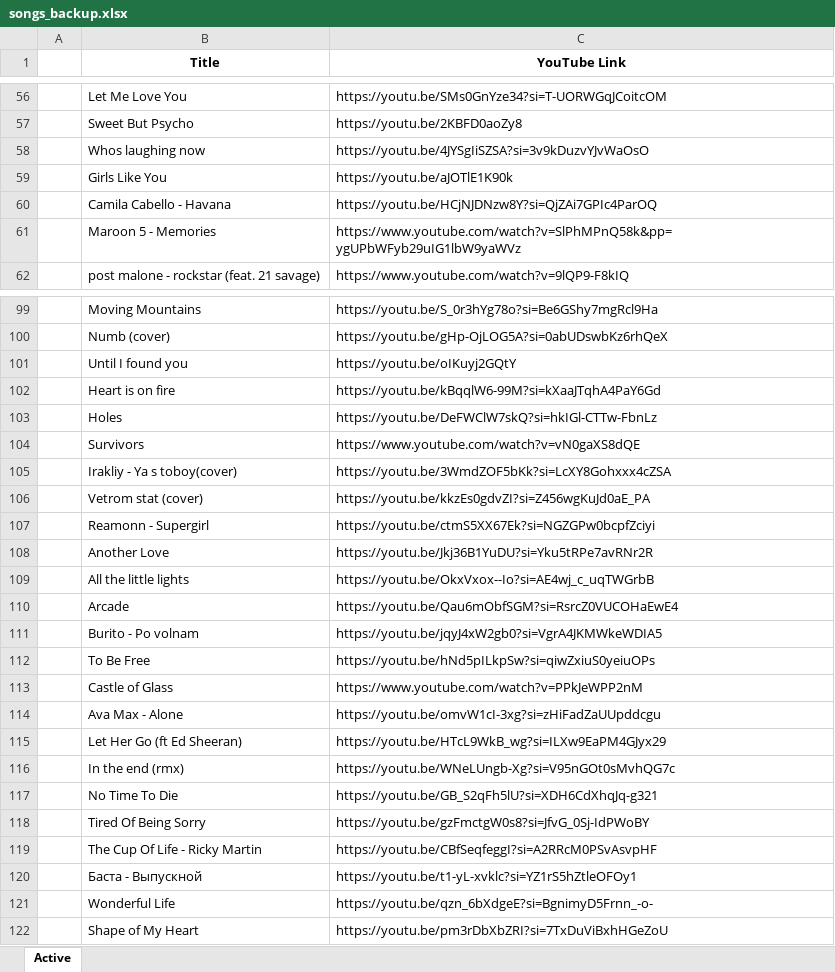
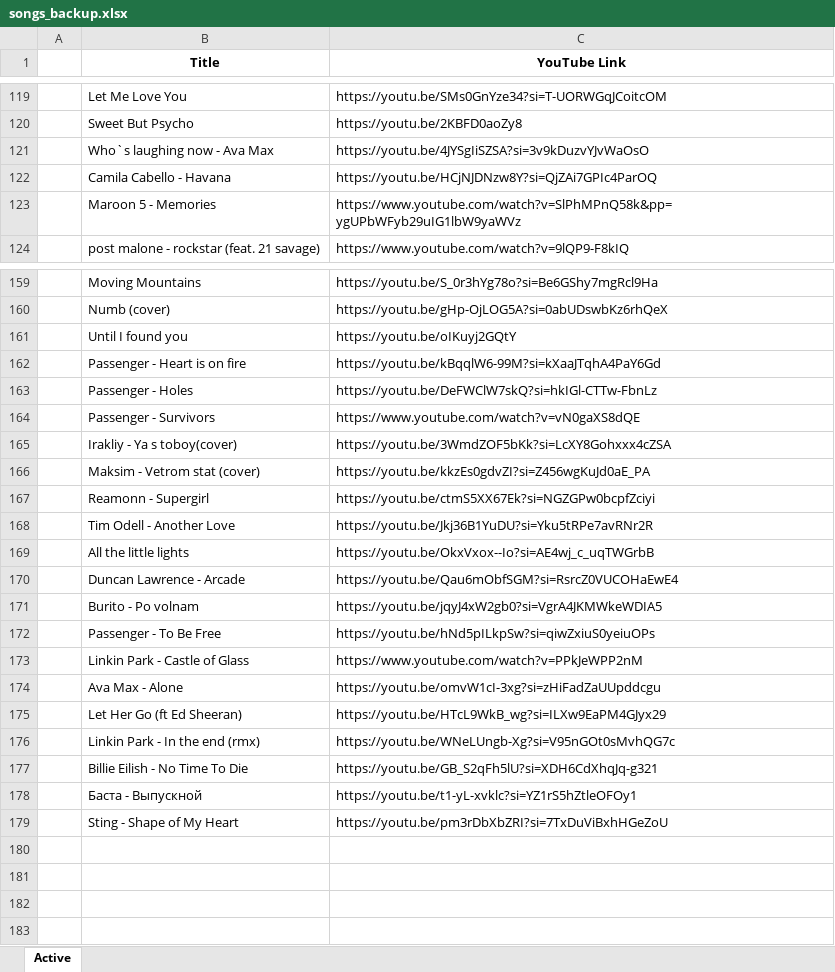
Before and after one commit to jasurlive/PlaylistGo, an Excel workbook: public/python/songs_backup.xlsx, sheet Active, drawn as a sheet; only a part is shown, gaps mark what is left out; values as stored, in another font and other column widths than the file's, no borders; removed rows and columns are numbered as before the commit, all else as after; the diff covers the shown part only; the diff names each change by its address in the sheet, - before the commit and + after, or states it on an @@ line.

```diff
--- a/public/python/songs_backup.xlsx (sheet Active)
+++ b/public/python/songs_backup.xlsx (sheet Active)
-B121 (Title): Whos laughing now
+B121 (Title): Who`s laughing now - Ava Max
-row 59:  | Girls Like You | https://youtu.be/aJOTlE1K90k
-B162 (Title): Heart is on fire
+B162 (Title): Passenger - Heart is on fire
-B163 (Title): Holes
+B163 (Title): Passenger - Holes
-B164 (Title): Survivors
+B164 (Title): Passenger - Survivors
-B166 (Title): Vetrom stat (cover)
+B166 (Title): Maksim - Vetrom stat (cover)
-B168 (Title): Another Love
+B168 (Title): Tim Odell - Another Love
-B170 (Title): Arcade
+B170 (Title): Duncan Lawrence - Arcade
-B172 (Title): To Be Free
+B172 (Title): Passenger - To Be Free
-B173 (Title): Castle of Glass
+B173 (Title): Linkin Park - Castle of Glass
-B176 (Title): In the end (rmx)
+B176 (Title): Linkin Park - In the end (rmx)
-B177 (Title): No Time To Die
+B177 (Title): Billie Eilish - No Time To Die
-row 118:  | Tired Of Being Sorry | https://youtu.be/gzFmctgW0s8?si=JfvG_0Sj-IdPWoBY
-row 119:  | The Cup Of Life - Ricky Martin | https://youtu.be/CBfSeqfeggI?si=A2RRcM0PSvAsvpHF
-row 121:  | Wonderful Life | https://youtu.be/qzn_6bXdgeE?si=BgnimyD5Frnn_-o-
-B179 (Title): Shape of My Heart
+B179 (Title): Sting - Shape of My Heart
```
Also changed, not shown: 64 added rows, 3 removed rows, 1 moved row and 4 edited cells elsewhere in this sheet, public/python/songs.xlsx, 1 other file.
